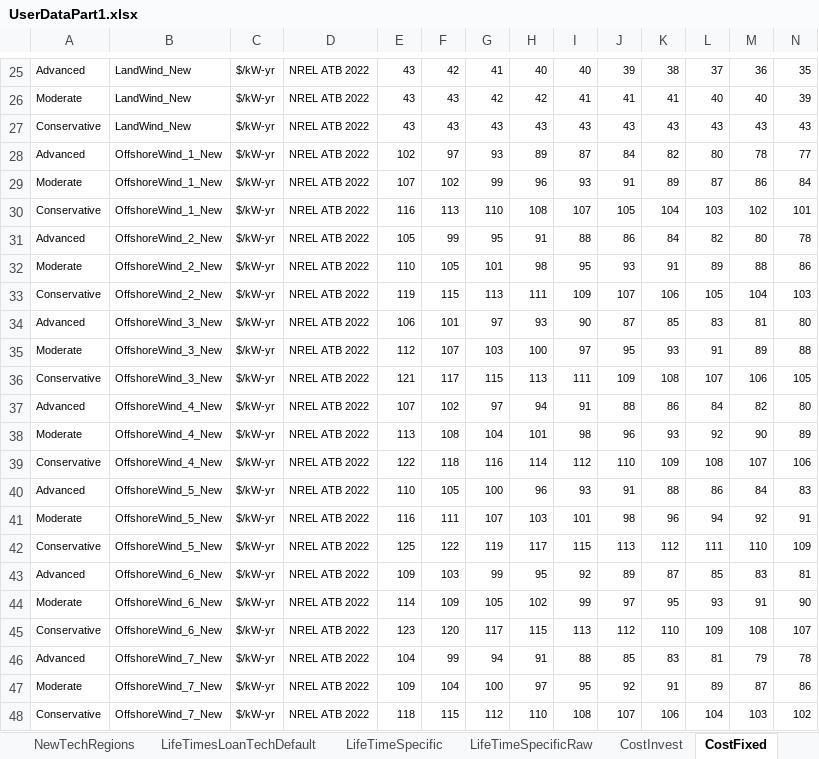
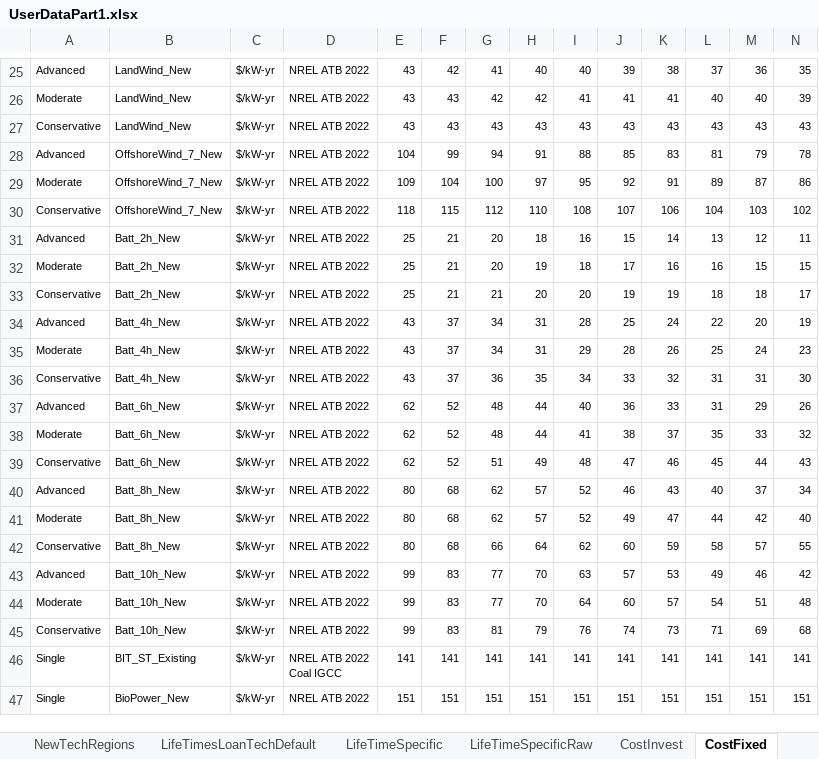
Before and after one commit to vaduraes/TemoaHurricane_V2, an Excel workbook: CreateBaseDeck/ExcelUserData/UserDataPart1.xlsx, sheet CostFixed, drawn as a sheet; only a part is shown, gaps mark what is left out; the shorter side is filled out with more unchanged rows; values as stored, in another font and other column widths than the file's, no borders; rows hold the shown columns only; the diff covers the shown part only; the diff names each change by its address in the sheet, - before the commit and + after, or states it on an @@ line.

Commit message:
CF Wind

```diff
--- a/CreateBaseDeck/ExcelUserData/UserDataPart1.xlsx (sheet CostFixed)
+++ b/CreateBaseDeck/ExcelUserData/UserDataPart1.xlsx (sheet CostFixed)
-row 28: Advanced | OffshoreWind_1_New | $/kW-yr | NREL ATB 2022 | 102 | 97 | 93 | 89 | 87 | 84 | 82 | 80 | 78 | 77
-row 29: Moderate | OffshoreWind_1_New | $/kW-yr | NREL ATB 2022 | 107 | 102 | 99 | 96 | 93 | 91 | 89 | 87 | 86 | 84
-row 30: Conservative | OffshoreWind_1_New | $/kW-yr | NREL ATB 2022 | 116 | 113 | 110 | 108 | 107 | 105 | 104 | 103 | 102 | 101
-row 31: Advanced | OffshoreWind_2_New | $/kW-yr | NREL ATB 2022 | 105 | 99 | 95 | 91 | 88 | 86 | 84 | 82 | 80 | 78
-row 32: Moderate | OffshoreWind_2_New | $/kW-yr | NREL ATB 2022 | 110 | 105 | 101 | 98 | 95 | 93 | 91 | 89 | 88 | 86
-row 33: Conservative | OffshoreWind_2_New | $/kW-yr | NREL ATB 2022 | 119 | 115 | 113 | 111 | 109 | 107 | 106 | 105 | 104 | 103
-row 34: Advanced | OffshoreWind_3_New | $/kW-yr | NREL ATB 2022 | 106 | 101 | 97 | 93 | 90 | 87 | 85 | 83 | 81 | 80
-row 35: Moderate | OffshoreWind_3_New | $/kW-yr | NREL ATB 2022 | 112 | 107 | 103 | 100 | 97 | 95 | 93 | 91 | 89 | 88
-row 36: Conservative | OffshoreWind_3_New | $/kW-yr | NREL ATB 2022 | 121 | 117 | 115 | 113 | 111 | 109 | 108 | 107 | 106 | 105
-row 37: Advanced | OffshoreWind_4_New | $/kW-yr | NREL ATB 2022 | 107 | 102 | 97 | 94 | 91 | 88 | 86 | 84 | 82 | 80
-row 38: Moderate | OffshoreWind_4_New | $/kW-yr | NREL ATB 2022 | 113 | 108 | 104 | 101 | 98 | 96 | 93 | 92 | 90 | 89
-row 39: Conservative | OffshoreWind_4_New | $/kW-yr | NREL ATB 2022 | 122 | 118 | 116 | 114 | 112 | 110 | 109 | 108 | 107 | 106
-row 40: Advanced | OffshoreWind_5_New | $/kW-yr | NREL ATB 2022 | 110 | 105 | 100 | 96 | 93 | 91 | 88 | 86 | 84 | 83
-row 41: Moderate | OffshoreWind_5_New | $/kW-yr | NREL ATB 2022 | 116 | 111 | 107 | 103 | 101 | 98 | 96 | 94 | 92 | 91
-row 42: Conservative | OffshoreWind_5_New | $/kW-yr | NREL ATB 2022 | 125 | 122 | 119 | 117 | 115 | 113 | 112 | 111 | 110 | 109
-row 43: Advanced | OffshoreWind_6_New | $/kW-yr | NREL ATB 2022 | 109 | 103 | 99 | 95 | 92 | 89 | 87 | 85 | 83 | 81
-row 44: Moderate | OffshoreWind_6_New | $/kW-yr | NREL ATB 2022 | 114 | 109 | 105 | 102 | 99 | 97 | 95 | 93 | 91 | 90
-row 45: Conservative | OffshoreWind_6_New | $/kW-yr | NREL ATB 2022 | 123 | 120 | 117 | 115 | 113 | 112 | 110 | 109 | 108 | 107
```
Also changed, not shown: 21 removed rows elsewhere in this sheet, sheet CostInvest, sheet CostVariable, sheet LifeTimesLoanTechDefault, sheet NewTechRegions, sheet technologies, CreateBaseDeck/ExcelUserData/UserDataPart2.xlsx, 33 other files.
